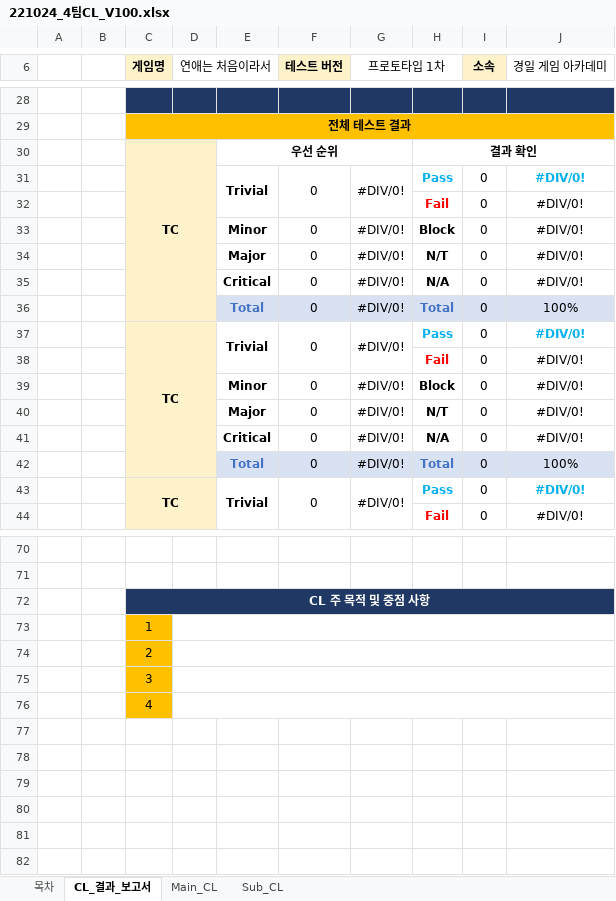
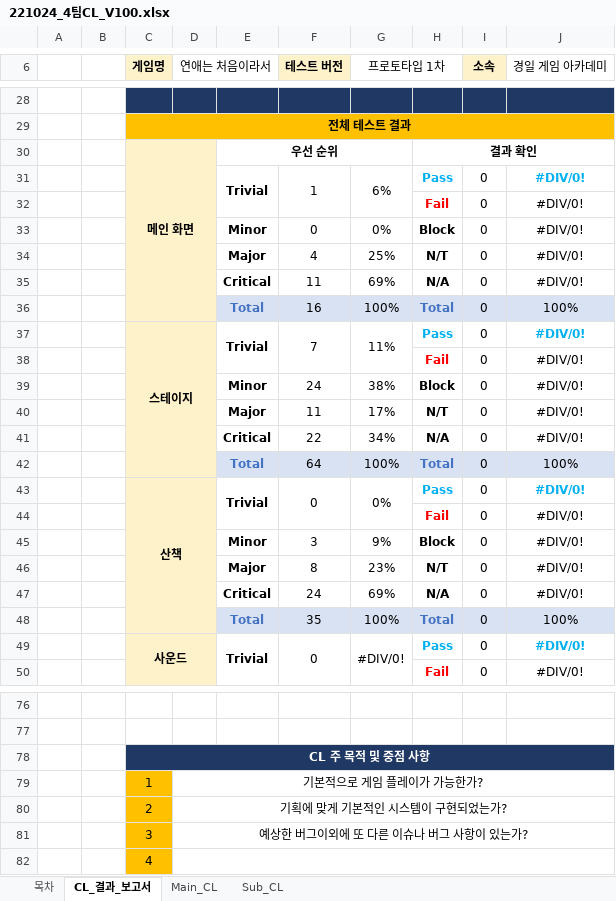
Before and after one commit to Kjaeseong/RocketTeamDocu, an Excel workbook: 05.기획팀 문서/221024_4팀CL_V100.xlsx, sheet CL_결과_보고서, drawn as a sheet; only a part is shown, gaps mark what is left out; values as stored, in another font and other column widths than the file's, no borders; addresses are those after the commit; the diff covers the shown part only; the diff names each change by its address in the sheet, - before the commit and + after, or states it on an @@ line.

```diff
--- a/05.기획팀 문서/221024_4팀CL_V100.xlsx (sheet CL_결과_보고서)
+++ b/05.기획팀 문서/221024_4팀CL_V100.xlsx (sheet CL_결과_보고서)
-C30 (게임명): TC
+C30 (게임명): 메인 화면
-F31 (테스트 버전): 0
+F31 (테스트 버전): 1
-G31 (프로토타입 1차): #DIV/0!
+G31 (프로토타입 1차): 6%
-G33 (프로토타입 1차): #DIV/0!
+G33 (프로토타입 1차): 0%
-F34 (테스트 버전): 0
+F34 (테스트 버전): 4
-G34 (프로토타입 1차): #DIV/0!
+G34 (프로토타입 1차): 25%
-F35 (테스트 버전): 0
+F35 (테스트 버전): 11
-G35 (프로토타입 1차): #DIV/0!
+G35 (프로토타입 1차): 69%
-F36 (테스트 버전): 0
+F36 (테스트 버전): 16
-G36 (프로토타입 1차): #DIV/0!
+G36 (프로토타입 1차): 100%
-C37 (게임명): TC
+C37 (게임명): 스테이지
-F37 (테스트 버전): 0
+F37 (테스트 버전): 7
-G37 (프로토타입 1차): #DIV/0!
+G37 (프로토타입 1차): 11%
-F39 (테스트 버전): 0
+F39 (테스트 버전): 24
-G39 (프로토타입 1차): #DIV/0!
+G39 (프로토타입 1차): 38%
-F40 (테스트 버전): 0
+F40 (테스트 버전): 11
-G40 (프로토타입 1차): #DIV/0!
+G40 (프로토타입 1차): 17%
-F41 (테스트 버전): 0
+F41 (테스트 버전): 22
-G41 (프로토타입 1차): #DIV/0!
+G41 (프로토타입 1차): 34%
-F42 (테스트 버전): 0
+F42 (테스트 버전): 64
-G42 (프로토타입 1차): #DIV/0!
+G42 (프로토타입 1차): 100%
+row 43:  |  | 산책 |  | Trivial | 0 | 0% | Pass | 0 | #DIV/0!
+row 44:  |  |  |  |  |  |  | Fail | 0 | #DIV/0!
+row 45:  |  |  |  | Minor | 3 | 9% | Block | 0 | #DIV/0!
+row 46:  |  |  |  | Major | 8 | 23% | N/T | 0 | #DIV/0!
+row 47:  |  |  |  | Critical | 24 | 69% | N/A | 0 | #DIV/0!
+row 48:  |  |  |  | Total | 35 | 100% | Total | 0 | 100%
-C49 (게임명): TC
+C49 (게임명): 사운드
-D79 (연애는 처음이라서): (empty)
+D79 (연애는 처음이라서): 기본적으로 게임 플레이가 가능한가?
-D80 (연애는 처음이라서): (empty)
+D80 (연애는 처음이라서): 기획에 맞게 기본적인 시스템이 구현되었는가?
-D81 (연애는 처음이라서): (empty)
+D81 (연애는 처음이라서): 예상한 버그이외에 또 다른 이슈나 버그 사항이 있는가?
```
Also changed, not shown: 1 edited cell elsewhere in this sheet, sheet Main_CL, sheet Sub_CL, formulas that keep their value.
